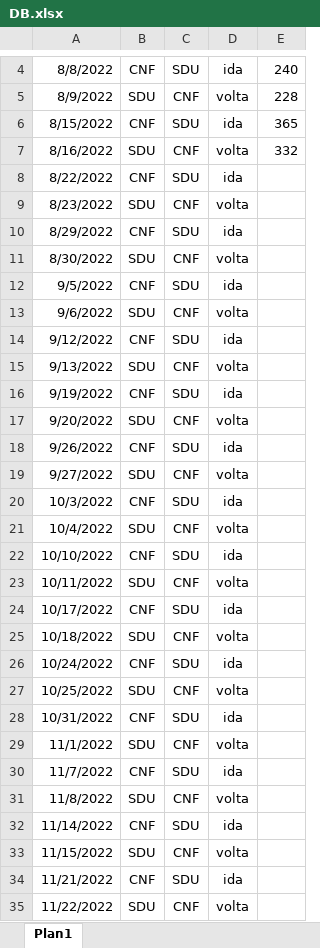
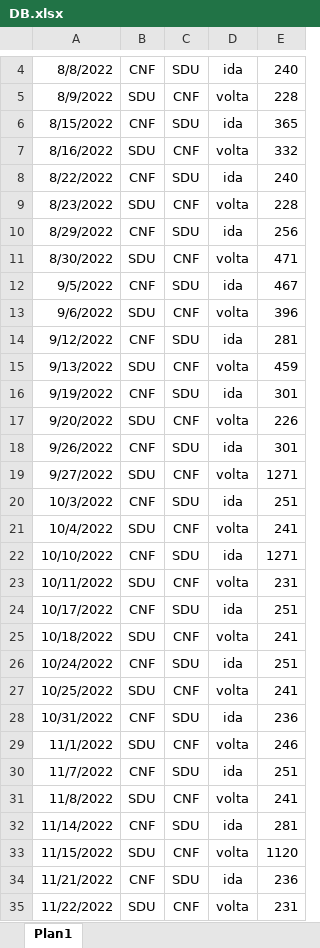
Before and after one commit to claudiomendonca/Plane_ticket_scraper, an Excel workbook: DB.xlsx, sheet Plan1, drawn as a sheet; only a part is shown, gaps mark what is left out; values as stored, in another font and other column widths than the file's, no borders; the diff covers the shown part only; the diff names each change by its address in the sheet, - before the commit and + after, or states it on an @@ line.

```diff
--- a/DB.xlsx (sheet Plan1)
+++ b/DB.xlsx (sheet Plan1)
-E8: (empty)
+E8: 240
-E9: (empty)
+E9: 228
-E10: (empty)
+E10: 256
-E11: (empty)
+E11: 471
-E12: (empty)
+E12: 467
-E13: (empty)
+E13: 396
-E14: (empty)
+E14: 281
-E15: (empty)
+E15: 459
-E16: (empty)
+E16: 301
-E17: (empty)
+E17: 226
-E18: (empty)
+E18: 301
-E19: (empty)
+E19: 1271
-E20: (empty)
+E20: 251
-E21: (empty)
+E21: 241
-E22: (empty)
+E22: 1271
-E23: (empty)
+E23: 231
-E24: (empty)
+E24: 251
-E25: (empty)
+E25: 241
-E26: (empty)
+E26: 251
-E27: (empty)
+E27: 241
-E28: (empty)
+E28: 236
-E29: (empty)
+E29: 246
-E30: (empty)
+E30: 251
-E31: (empty)
+E31: 241
-E32: (empty)
+E32: 281
-E33: (empty)
+E33: 1120
-E34: (empty)
+E34: 236
-E35: (empty)
+E35: 231
```
Also changed, not shown: 15 edited cells elsewhere in this sheet, 2 other files.
